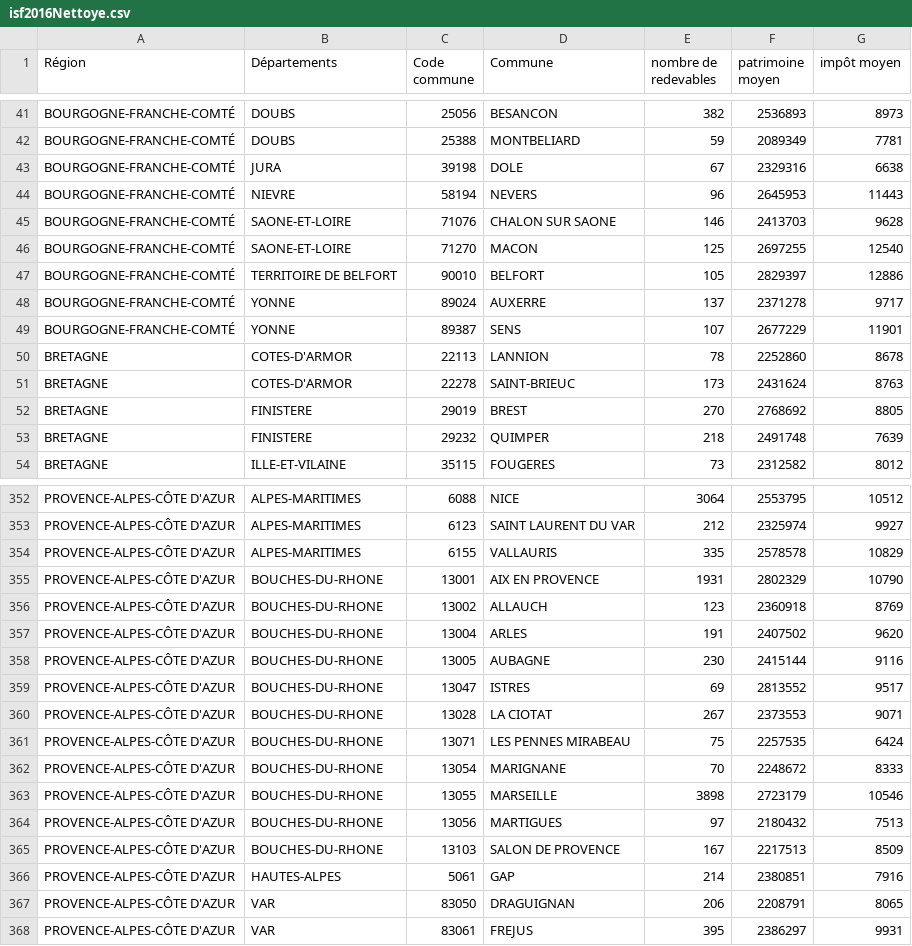
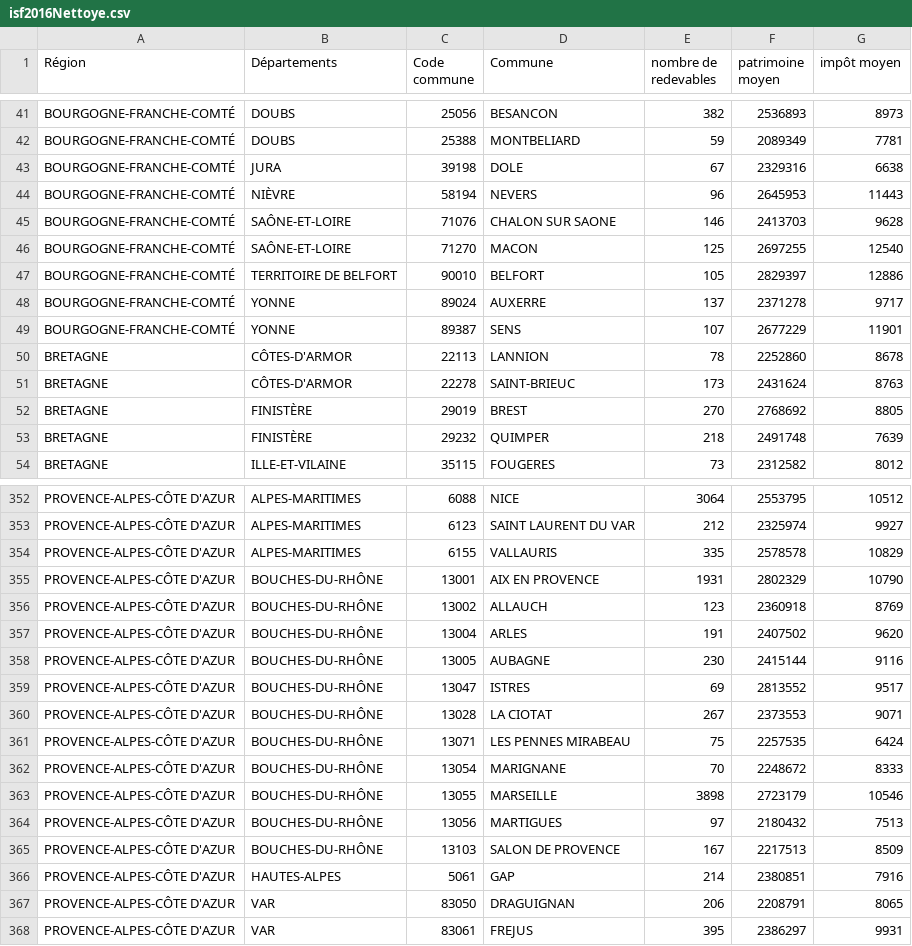
Before and after one commit to zeltraxi/R_ESAIP, a CSV file: isf2016Nettoye.csv, drawn as a sheet; only a part is shown, gaps mark what is left out; the diff covers the shown part only.

```diff
--- a/isf2016Nettoye.csv
+++ b/isf2016Nettoye.csv
@@ -43,5 +43,5 @@ BOURGOGNE-FRANCHE-COMTÉ;DOUBS;25388;MONTBELIARD;59;2089349;7781
 BOURGOGNE-FRANCHE-COMTÉ;JURA;39198;DOLE;67;2329316;6638
-BOURGOGNE-FRANCHE-COMTÉ;NIEVRE;58194;NEVERS;96;2645953;11443
-BOURGOGNE-FRANCHE-COMTÉ;SAONE-ET-LOIRE;71076;CHALON SUR SAONE;146;2413703;9628
-BOURGOGNE-FRANCHE-COMTÉ;SAONE-ET-LOIRE;71270;MACON;125;2697255;12540
+BOURGOGNE-FRANCHE-COMTÉ;NIÈVRE;58194;NEVERS;96;2645953;11443
+BOURGOGNE-FRANCHE-COMTÉ;SAÔNE-ET-LOIRE;71076;CHALON SUR SAONE;146;2413703;9628
+BOURGOGNE-FRANCHE-COMTÉ;SAÔNE-ET-LOIRE;71270;MACON;125;2697255;12540
 BOURGOGNE-FRANCHE-COMTÉ;TERRITOIRE DE BELFORT;90010;BELFORT;105;2829397;12886
@@ -49,6 +49,6 @@ BOURGOGNE-FRANCHE-COMTÉ;YONNE;89024;AUXERRE;137;2371278;9717
 BOURGOGNE-FRANCHE-COMTÉ;YONNE;89387;SENS;107;2677229;11901
-BRETAGNE;COTES-D'ARMOR;22113;LANNION;78;2252860;8678
-BRETAGNE;COTES-D'ARMOR;22278;SAINT-BRIEUC;173;2431624;8763
-BRETAGNE;FINISTERE;29019;BREST;270;2768692;8805
-BRETAGNE;FINISTERE;29232;QUIMPER;218;2491748;7639
+BRETAGNE;CÔTES-D'ARMOR;22113;LANNION;78;2252860;8678
+BRETAGNE;CÔTES-D'ARMOR;22278;SAINT-BRIEUC;173;2431624;8763
+BRETAGNE;FINISTÈRE;29019;BREST;270;2768692;8805
+BRETAGNE;FINISTÈRE;29232;QUIMPER;218;2491748;7639
 BRETAGNE;ILLE-ET-VILAINE;35115;FOUGERES;73;2312582;8012
@@ -354,13 +354,13 @@ PROVENCE-ALPES-CÔTE D'AZUR;ALPES-MARITIMES;6123;SAINT LAURENT DU VAR;212;232597
 PROVENCE-ALPES-CÔTE D'AZUR;ALPES-MARITIMES;6155;VALLAURIS;335;2578578;10829
-PROVENCE-ALPES-CÔTE D'AZUR;BOUCHES-DU-RHONE;13001;AIX EN PROVENCE;1931;2802329;10790
-PROVENCE-ALPES-CÔTE D'AZUR;BOUCHES-DU-RHONE;13002;ALLAUCH;123;2360918;8769
-PROVENCE-ALPES-CÔTE D'AZUR;BOUCHES-DU-RHONE;13004;ARLES;191;2407502;9620
-PROVENCE-ALPES-CÔTE D'AZUR;BOUCHES-DU-RHONE;13005;AUBAGNE;230;2415144;9116
-PROVENCE-ALPES-CÔTE D'AZUR;BOUCHES-DU-RHONE;13047;ISTRES;69;2813552;9517
-PROVENCE-ALPES-CÔTE D'AZUR;BOUCHES-DU-RHONE;13028;LA CIOTAT;267;2373553;9071
-PROVENCE-ALPES-CÔTE D'AZUR;BOUCHES-DU-RHONE;13071;LES PENNES MIRABEAU;75;2257535;6424
-PROVENCE-ALPES-CÔTE D'AZUR;BOUCHES-DU-RHONE;13054;MARIGNANE;70;2248672;8333
-PROVENCE-ALPES-CÔTE D'AZUR;BOUCHES-DU-RHONE;13055;MARSEILLE;3898;2723179;10546
-PROVENCE-ALPES-CÔTE D'AZUR;BOUCHES-DU-RHONE;13056;MARTIGUES;97;2180432;7513
-PROVENCE-ALPES-CÔTE D'AZUR;BOUCHES-DU-RHONE;13103;SALON DE PROVENCE;167;2217513;8509
+PROVENCE-ALPES-CÔTE D'AZUR;BOUCHES-DU-RHÔNE;13001;AIX EN PROVENCE;1931;2802329;10790
+PROVENCE-ALPES-CÔTE D'AZUR;BOUCHES-DU-RHÔNE;13002;ALLAUCH;123;2360918;8769
+PROVENCE-ALPES-CÔTE D'AZUR;BOUCHES-DU-RHÔNE;13004;ARLES;191;2407502;9620
+PROVENCE-ALPES-CÔTE D'AZUR;BOUCHES-DU-RHÔNE;13005;AUBAGNE;230;2415144;9116
+PROVENCE-ALPES-CÔTE D'AZUR;BOUCHES-DU-RHÔNE;13047;ISTRES;69;2813552;9517
+PROVENCE-ALPES-CÔTE D'AZUR;BOUCHES-DU-RHÔNE;13028;LA CIOTAT;267;2373553;9071
+PROVENCE-ALPES-CÔTE D'AZUR;BOUCHES-DU-RHÔNE;13071;LES PENNES MIRABEAU;75;2257535;6424
+PROVENCE-ALPES-CÔTE D'AZUR;BOUCHES-DU-RHÔNE;13054;MARIGNANE;70;2248672;8333
+PROVENCE-ALPES-CÔTE D'AZUR;BOUCHES-DU-RHÔNE;13055;MARSEILLE;3898;2723179;10546
+PROVENCE-ALPES-CÔTE D'AZUR;BOUCHES-DU-RHÔNE;13056;MARTIGUES;97;2180432;7513
+PROVENCE-ALPES-CÔTE D'AZUR;BOUCHES-DU-RHÔNE;13103;SALON DE PROVENCE;167;2217513;8509
 PROVENCE-ALPES-CÔTE D'AZUR;HAUTES-ALPES;5061;GAP;214;2380851;7916
```
Also changed, not shown: 38 edited cells elsewhere in this file.
